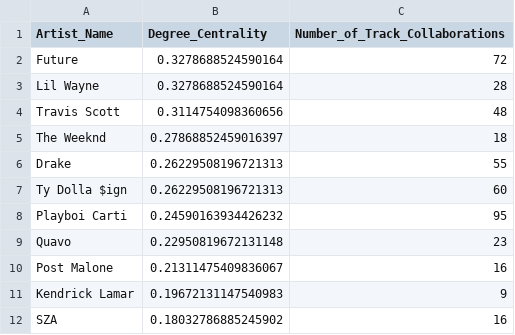
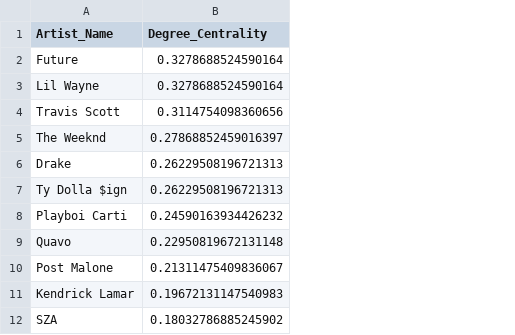
Before and after one commit to skottchen/INST414_Spring_2025_Assignments, a CSV file: Module2/Outputs/artists_sorted_by_degree_centrality.csv, drawn as a sheet; only a part is shown; the diff names each change by its address in the sheet, - before the commit and + after, or states it on an @@ line.

Commit message:
Fix code and change output CSV to only show degree centrality

```diff
--- a/Module2/Outputs/artists_sorted_by_degree_centrality.csv
+++ b/Module2/Outputs/artists_sorted_by_degree_centrality.csv
-column C (Number_of_Track_Collaborations), rows 2-12: 72 | 28 | 48 | 18 | 55 | 60 | 95 | 23 | 16 | 9 | 16
```
Also changed, not shown: 3 other files.
